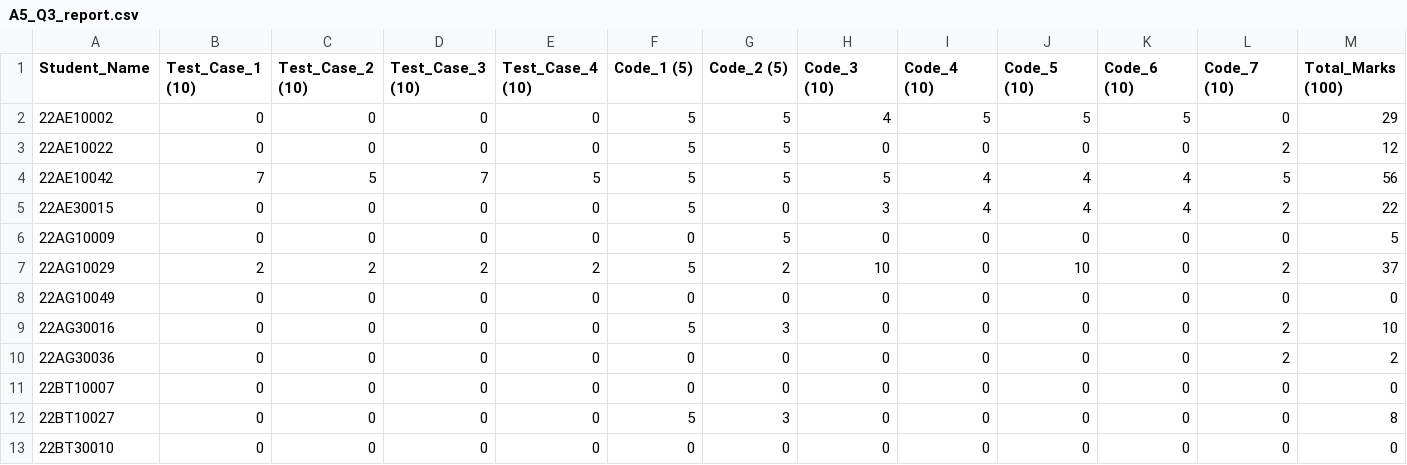
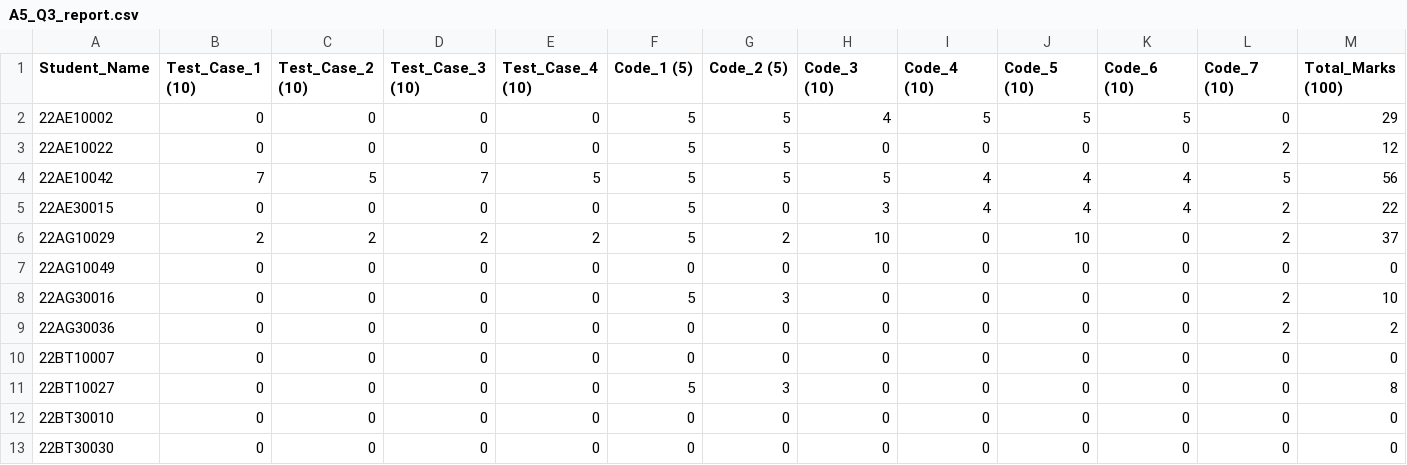
Before and after one commit to nishkalprakash/pds_assignment_checker, a CSV file: Assignments/A5/Q3/A5_Q3_report.csv, drawn as a sheet; only a part is shown; the shorter side is filled out with more unchanged rows; removed rows and columns are numbered as before the commit, all else as after; rows hold the shown columns only; the diff covers the shown part only; the diff names each change by its address in the sheet, - before the commit and + after, or states it on an @@ line.

Commit message:
rechecked for A5_Q3 for 22AG10009, uploaded marks

```diff
--- a/Assignments/A5/Q3/A5_Q3_report.csv
+++ b/Assignments/A5/Q3/A5_Q3_report.csv
-row 6: 22AG10009 | 0 | 0 | 0 | 0 | 0 | 5 | 0 | 0 | 0 | 0 | 0 | 5
```
Also changed, not shown: 1 added row and 1 removed row elsewhere in this file, 2 other files.
